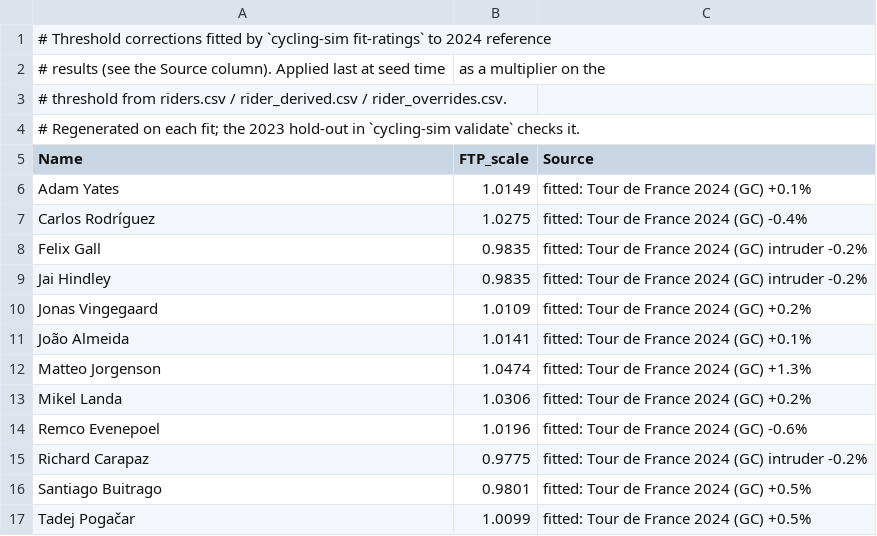
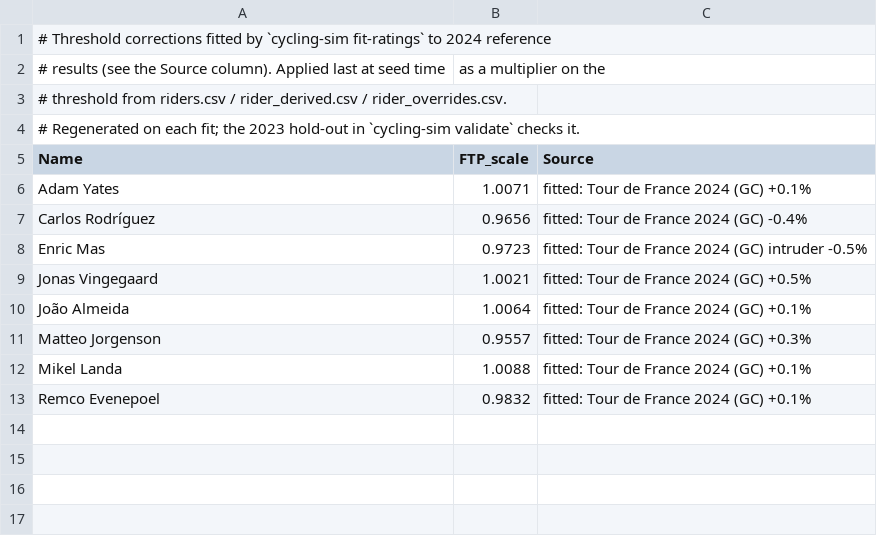
Before and after one commit to SRoussel/cycling-sim, a CSV file: data/rider_fitted.csv, drawn as a sheet.

```diff
--- a/data/rider_fitted.csv
+++ b/data/rider_fitted.csv
@@ -5,13 +5,9 @@
 Name,FTP_scale,Source
-Adam Yates,1.0149,fitted: Tour de France 2024 (GC) +0.1%
-Carlos Rodríguez,1.0275,fitted: Tour de France 2024 (GC) -0.4%
-Felix Gall,0.9835,fitted: Tour de France 2024 (GC) intruder -0.2%
-Jai Hindley,0.9835,fitted: Tour de France 2024 (GC) intruder -0.2%
-Jonas Vingegaard,1.0109,fitted: Tour de France 2024 (GC) +0.2%
-João Almeida,1.0141,fitted: Tour de France 2024 (GC) +0.1%
-Matteo Jorgenson,1.0474,fitted: Tour de France 2024 (GC) +1.3%
-Mikel Landa,1.0306,fitted: Tour de France 2024 (GC) +0.2%
-Remco Evenepoel,1.0196,fitted: Tour de France 2024 (GC) -0.6%
-Richard Carapaz,0.9775,fitted: Tour de France 2024 (GC) intruder -0.2%
-Santiago Buitrago,0.9801,fitted: Tour de France 2024 (GC) +0.5%
-Tadej Pogačar,1.0099,fitted: Tour de France 2024 (GC) +0.5%
+Adam Yates,1.0071,fitted: Tour de France 2024 (GC) +0.1%
+Carlos Rodríguez,0.9656,fitted: Tour de France 2024 (GC) -0.4%
+Enric Mas,0.9723,fitted: Tour de France 2024 (GC) intruder -0.5%
+Jonas Vingegaard,1.0021,fitted: Tour de France 2024 (GC) +0.5%
+João Almeida,1.0064,fitted: Tour de France 2024 (GC) +0.1%
+Matteo Jorgenson,0.9557,fitted: Tour de France 2024 (GC) +0.3%
+Mikel Landa,1.0088,fitted: Tour de France 2024 (GC) +0.1%
+Remco Evenepoel,0.9832,fitted: Tour de France 2024 (GC) +0.1%
```
Also changed, not shown: 1 other file.
